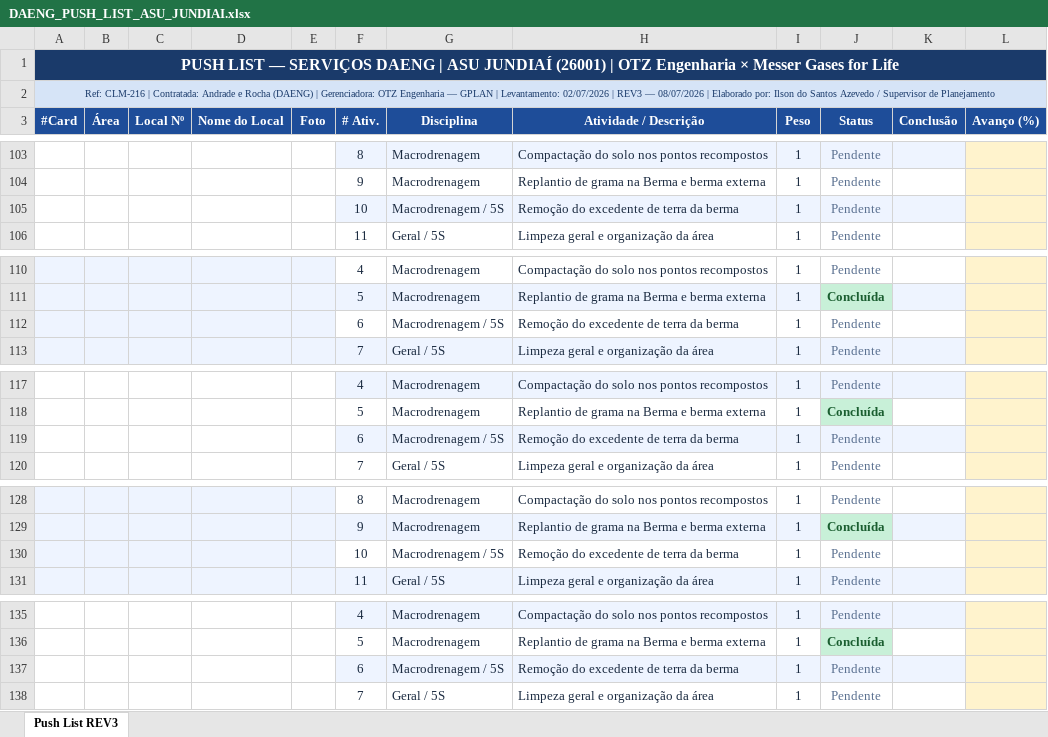
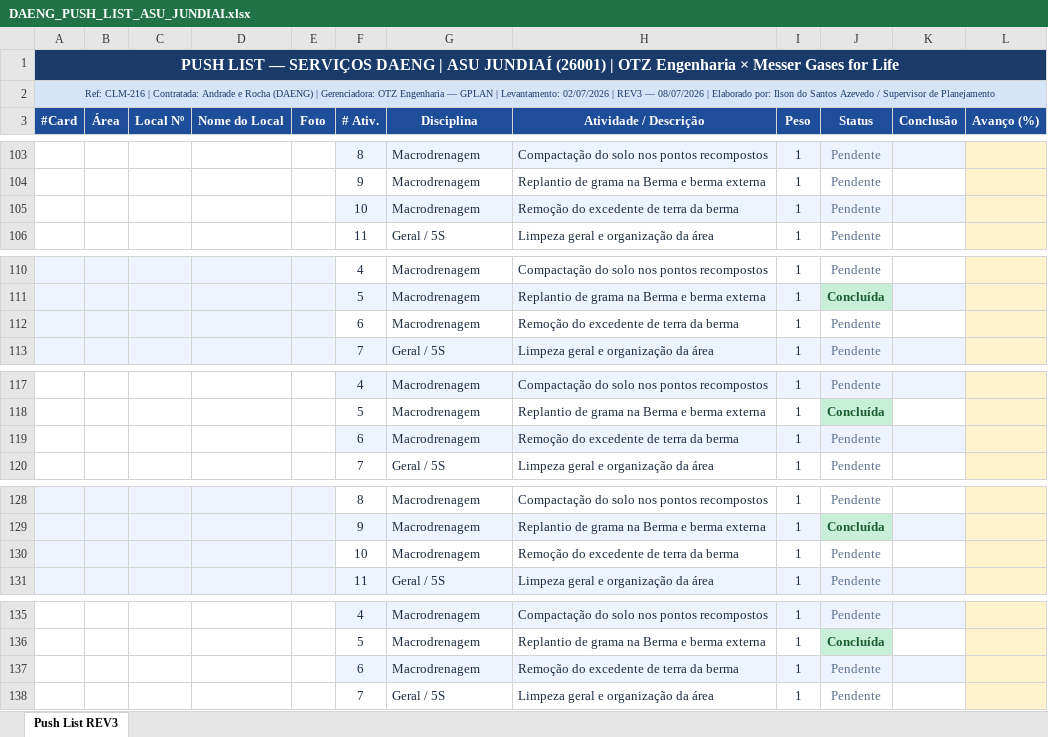
Before and after one commit to ilson-engenharia/meu-planejamento, an Excel workbook: projetos/OTZ_ASU_JUNDIAI/push_list/DAENG_PUSH_LIST_ASU_JUNDIAI.xlsx, sheet Push List REV3, drawn as a sheet; only a part is shown, gaps mark what is left out; values as stored, in another font and other column widths than the file's, no borders; the diff covers the shown part only; the diff names each change by its address in the sheet, - before the commit and + after, or states it on an @@ line.

```diff
--- a/projetos/OTZ_ASU_JUNDIAI/push_list/DAENG_PUSH_LIST_ASU_JUNDIAI.xlsx (sheet Push List REV3)
+++ b/projetos/OTZ_ASU_JUNDIAI/push_list/DAENG_PUSH_LIST_ASU_JUNDIAI.xlsx (sheet Push List REV3)
-G105 (Disciplina): Macrodrenagem / 5S
+G105 (Disciplina): Macrodrenagem
-G112 (Disciplina): Macrodrenagem / 5S
+G112 (Disciplina): Macrodrenagem
-G119 (Disciplina): Macrodrenagem / 5S
+G119 (Disciplina): Macrodrenagem
-G130 (Disciplina): Macrodrenagem / 5S
+G130 (Disciplina): Macrodrenagem
-G137 (Disciplina): Macrodrenagem / 5S
+G137 (Disciplina): Macrodrenagem
```
Also changed, not shown: 1 added row and 10 edited cells elsewhere in this sheet, 3 other files.
